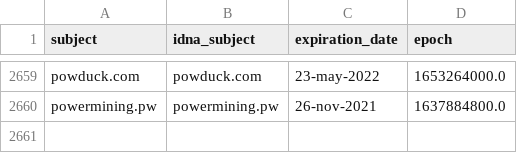
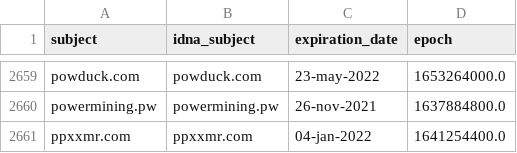
Before and after one commit to Ultimate-Hosts-Blacklist/ZeroDot1_CoinBlockerLists, a CSV file: .pyfunceble/whois.csv, drawn as a sheet; only a part is shown, gaps mark what is left out.

```diff
--- a/.pyfunceble/whois.csv
+++ b/.pyfunceble/whois.csv
@@ -2660 +2660,2 @@ powduck.com,powduck.com,23-may-2022,1653264000.0
 powermining.pw,powermining.pw,26-nov-2021,1637884800.0
+ppxxmr.com,ppxxmr.com,04-jan-2022,1641254400.0
```
Also changed, not shown: 11 other files.
